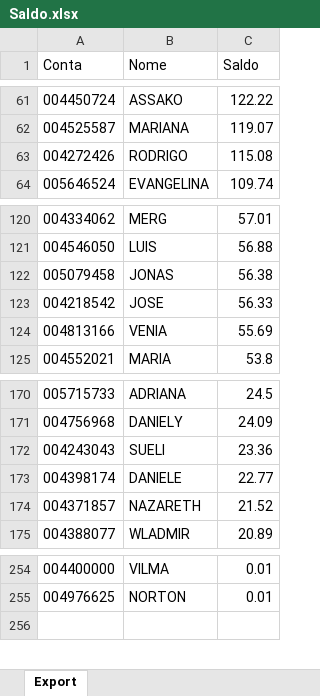
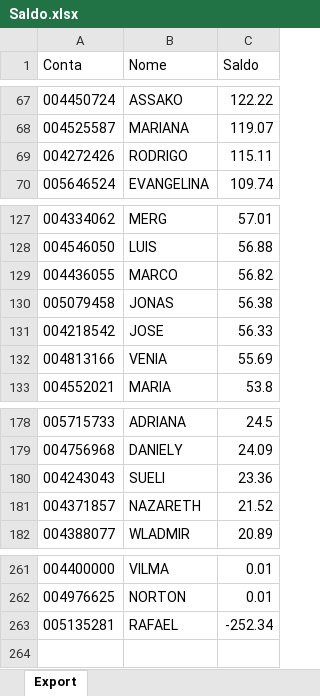
Before and after one commit to bluemetrixgit/Mesa_de_operacao, an Excel workbook: Saldo.xlsx, sheet Export, drawn as a sheet; only a part is shown, gaps mark what is left out; values as stored, in another font and other column widths than the file's, no borders; removed rows and columns are numbered as before the commit, all else as after; the diff covers the shown part only; the diff names each change by its address in the sheet, - before the commit and + after, or states it on an @@ line.

```diff
--- a/Saldo.xlsx (sheet Export)
+++ b/Saldo.xlsx (sheet Export)
-C69 (Saldo): 115.08
+C69 (Saldo): 115.11
+row 129: 004436055 | MARCO | 56.82
-row 173: 004398174 | DANIELE | 22.77
+row 263: 005135281 | RAFAEL | -252.34
```
Also changed, not shown: 10 added rows, 3 removed rows and 2 edited cells elsewhere in this sheet, PL Total.xlsx.
